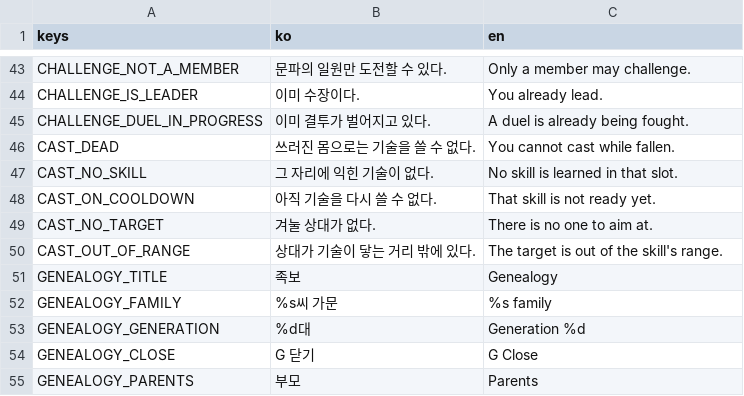
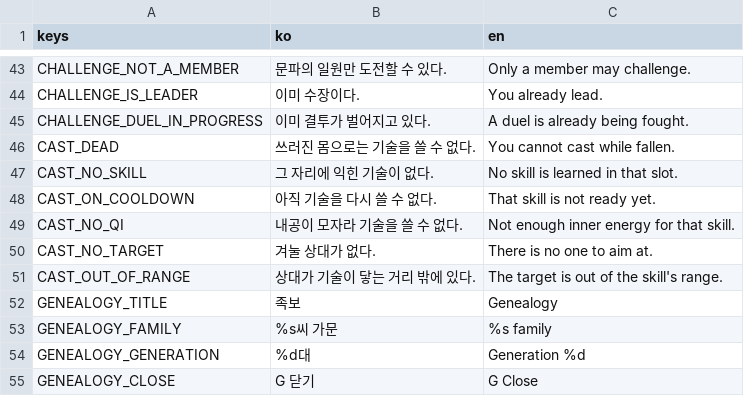
Before and after one commit to garamsh/murim-24, a CSV file: hud/hud.csv, drawn as a sheet; only a part is shown, gaps mark what is left out; the shorter side is filled out with more unchanged rows; the diff names each change by its address in the sheet, - before the commit and + after, or states it on an @@ line.

Commit message:
fix: word the too-little-qi cast refusal on the HUD

```diff
--- a/hud/hud.csv
+++ b/hud/hud.csv
+row 49: CAST_NO_QI | 내공이 모자라 기술을 쓸 수 없다. | Not enough inner energy for that skill.
```
Also changed, not shown: 3 other files.
